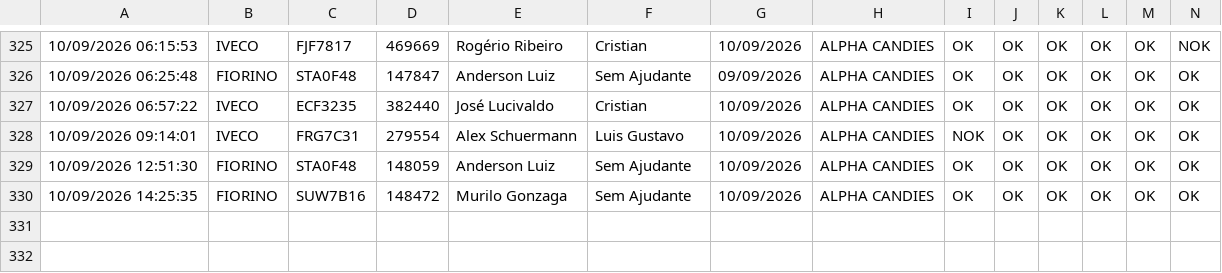
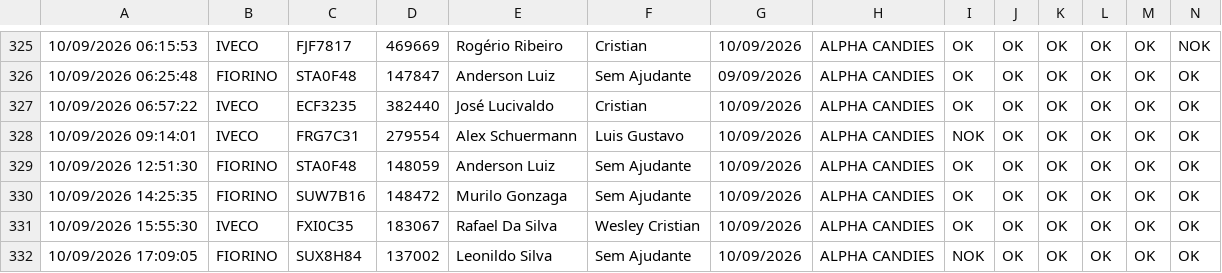
Before and after one commit to GGSantosLM/carverify, a CSV file: src/data/checklist_data.csv, drawn as a sheet; only a part is shown, gaps mark what is left out; rows hold the shown columns only; the diff names each change by its address in the sheet, - before the commit and + after, or states it on an @@ line.

```diff
--- a/src/data/checklist_data.csv
+++ b/src/data/checklist_data.csv
+row 331: 10/09/2026 15:55:30 | IVECO | FXI0C35 | 183067 | Rafael Da Silva | Wesley Cristian | 10/09/2026 | ALPHA CANDIES | OK | OK | OK | OK | OK | OK
+row 332: 10/09/2026 17:09:05 | FIORINO | SUX8H84 | 137002 | Leonildo Silva | Sem Ajudante | 10/09/2026 | ALPHA CANDIES | NOK | OK | OK | OK | OK | OK
```
